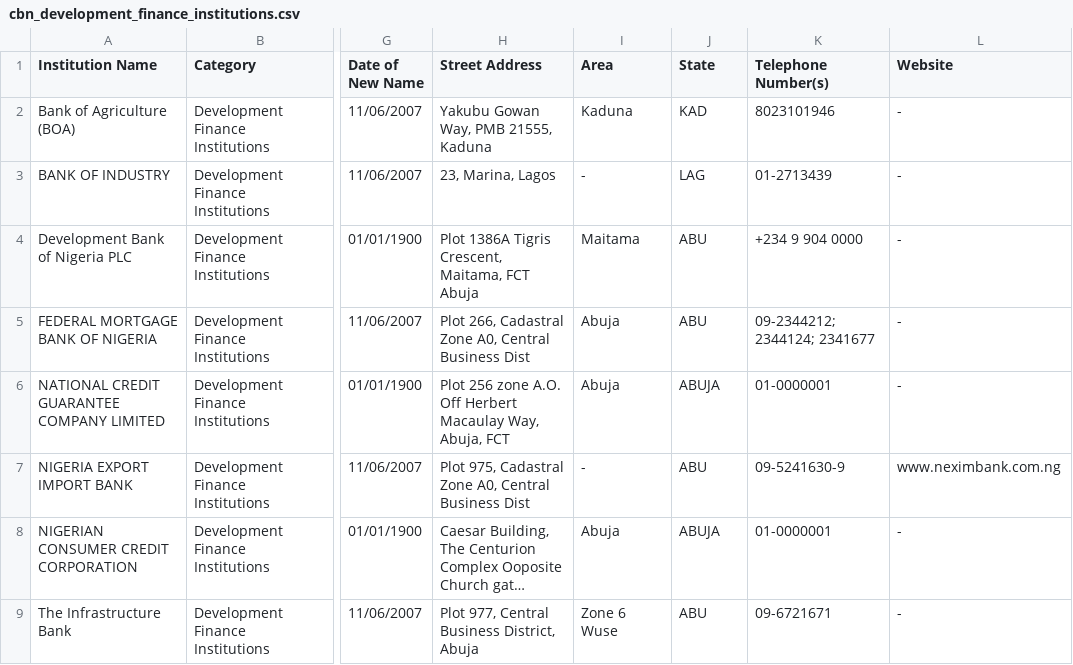
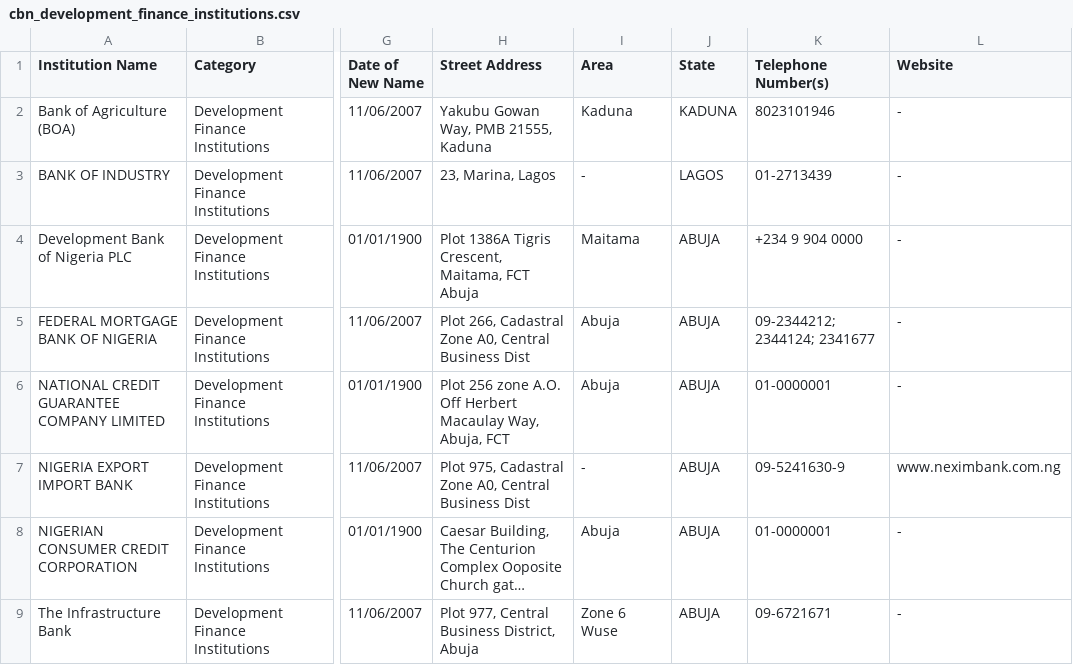
Before and after one commit to Justfja/cbn-financial-institutions, a CSV file: data/cbn_data/cbn_development_finance_institutions.csv, drawn as a sheet; only a part is shown, gaps mark what is left out; long unchanged cells end in …; the diff names each change by its address in the sheet, - before the commit and + after, or states it on an @@ line.

```diff
--- a/data/cbn_data/cbn_development_finance_institutions.csv
+++ b/data/cbn_data/cbn_development_finance_institutions.csv
-J2 (State): KAD
+J2 (State): KADUNA
-J3 (State): LAG
+J3 (State): LAGOS
-J4:J5 (State): ABU
+J4:J5 (State): ABUJA
-J7 (State): ABU
+J7 (State): ABUJA
-J9 (State): ABU
+J9 (State): ABUJA
```
Also changed, not shown: data/cbn_data/cbn_all_financial_institutions_latest.csv, data/cbn_data/cbn_finance_companies.csv, 5 other files.
